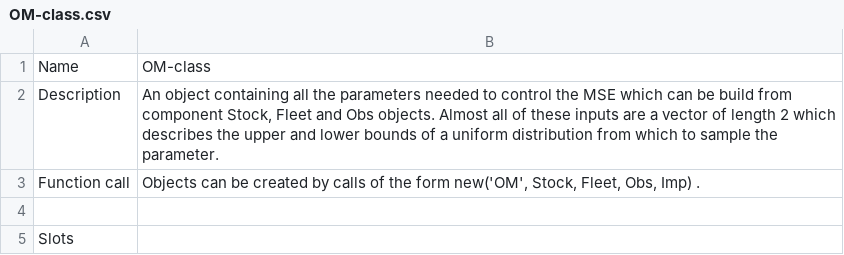
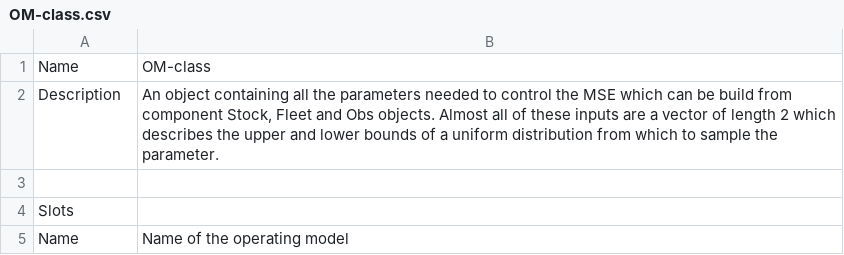
Before and after one commit to DLMtool/DLMDev, a CSV file: CheatSheets/OM-class.csv, drawn as a sheet; only a part is shown; the shorter side is filled out with more unchanged rows.

```diff
--- a/CheatSheets/OM-class.csv
+++ b/CheatSheets/OM-class.csv
@@ -2,3 +2,2 @@
 "Description","An object containing all the parameters needed to control the MSE which can be build from component Stock, Fleet and Obs objects. Almost all of these inputs are a vector of length 2 which describes the upper and lower bounds of a uniform distribution from which to sample the parameter."
-"Function call","Objects can be created by calls of the form new('OM', Stock, Fleet, Obs, Imp) ."
 "",""
```
Also changed, not shown: CheatSheets/Data-class.csv, CheatSheets/Fease-class.csv, 15 other files.
